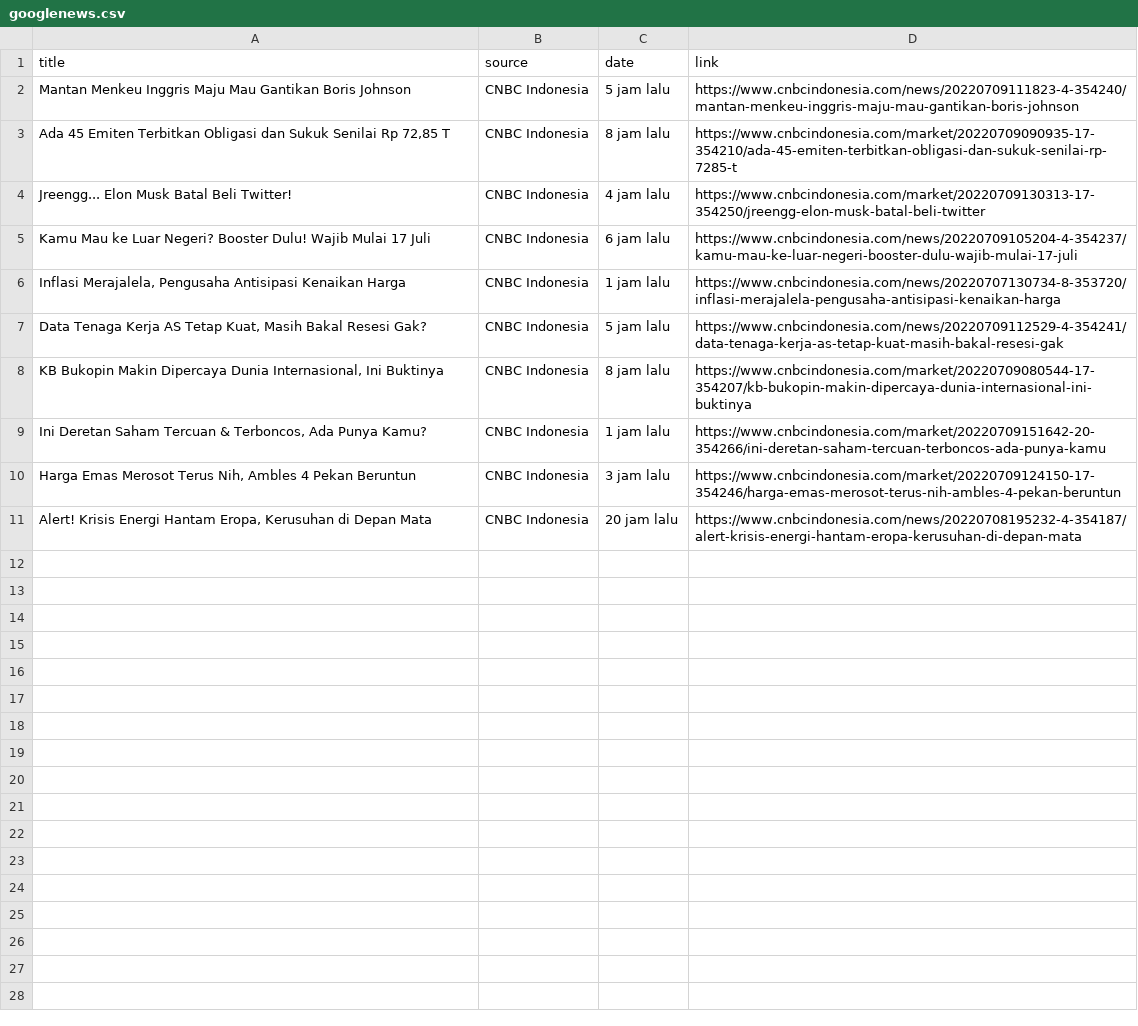
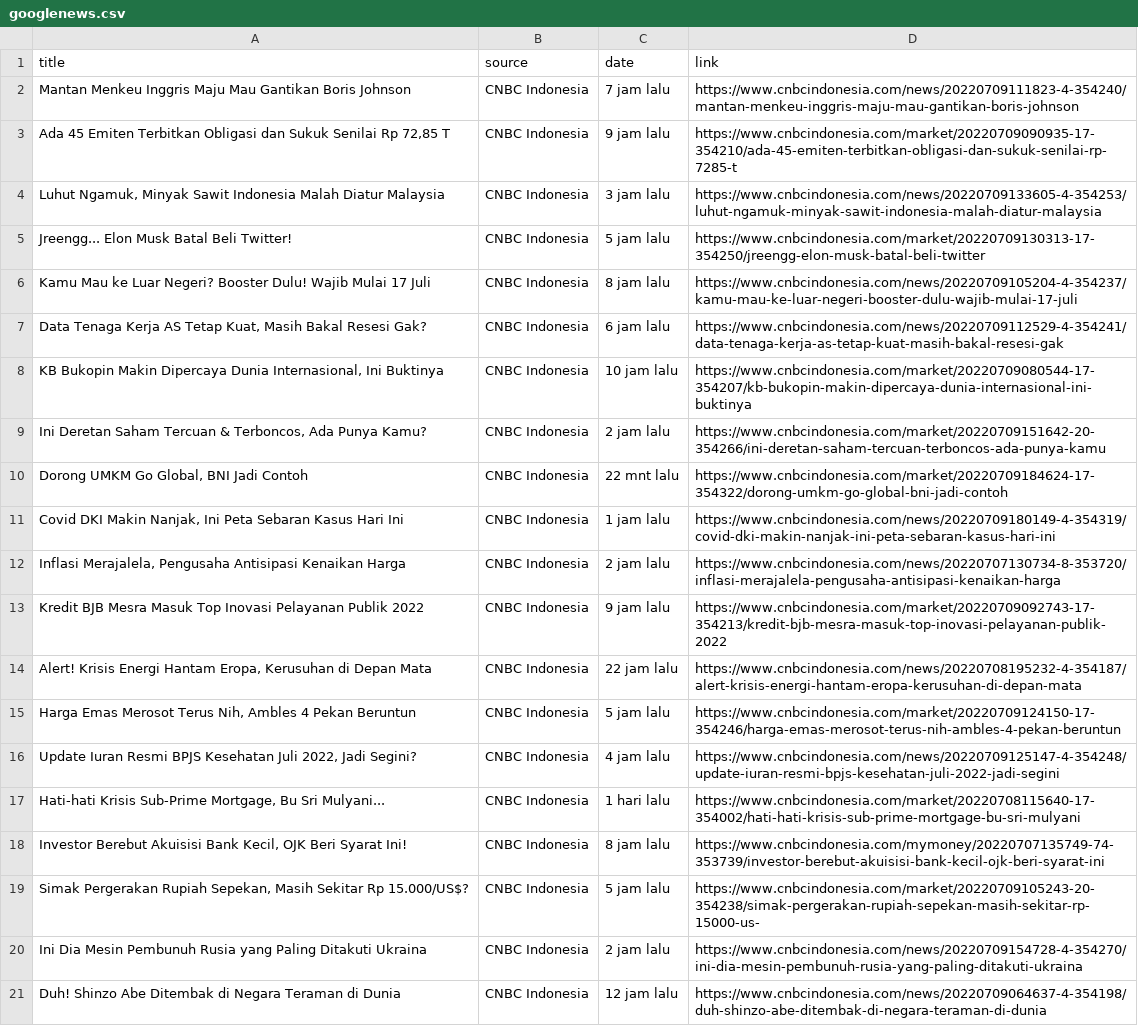
Before and after one commit to wjudho/webscraping, a CSV file: google/googlenews.csv, drawn as a sheet; removed rows and columns are numbered as before the commit, all else as after; the diff names each change by its address in the sheet, - before the commit and + after, or states it on an @@ line.

Commit message:
googlenews

```diff
--- a/google/googlenews.csv
+++ b/google/googlenews.csv
-C2 (date): 5 jam lalu
+C2 (date): 7 jam lalu
-C3 (date): 8 jam lalu
+C3 (date): 9 jam lalu
+row 4: Luhut Ngamuk, Minyak Sawit Indonesia Malah Diatur Malaysia | CNBC Indonesia | 3 jam lalu | https://www.cnbcindonesia.com/news/20220709133605-4-354253/luhut-ngamuk-minyak-sawit-indonesia-malah-diatur-malaysia
-C5 (date): 4 jam lalu
+C5 (date): 5 jam lalu
-C6 (date): 6 jam lalu
+C6 (date): 8 jam lalu
-row 6: Inflasi Merajalela, Pengusaha Antisipasi Kenaikan Harga | CNBC Indonesia | 1 jam lalu | https://www.cnbcindonesia.com/news/20220707130734-8-353720/inflasi-merajalela-pengusaha-antisipasi-kenaikan-harga
-C7 (date): 5 jam lalu
+C7 (date): 6 jam lalu
-C8 (date): 8 jam lalu
+C8 (date): 10 jam lalu
-C9 (date): 1 jam lalu
+C9 (date): 2 jam lalu
+row 10: Dorong UMKM Go Global, BNI Jadi Contoh | CNBC Indonesia | 22 mnt lalu | https://www.cnbcindonesia.com/market/20220709184624-17-354322/dorong-umkm-go-global-bni-jadi-contoh
+row 11: Covid DKI Makin Nanjak, Ini Peta Sebaran Kasus Hari Ini | CNBC Indonesia | 1 jam lalu | https://www.cnbcindonesia.com/news/20220709180149-4-354319/covid-dki-makin-nanjak-ini-peta-sebaran-kasus-hari-ini
+row 12: Inflasi Merajalela, Pengusaha Antisipasi Kenaikan Harga | CNBC Indonesia | 2 jam lalu | https://www.cnbcindonesia.com/news/20220707130734-8-353720/inflasi-merajalela-pengusaha-antisipasi-kenaikan-harga
+row 13: Kredit BJB Mesra Masuk Top Inovasi Pelayanan Publik 2022 | CNBC Indonesia | 9 jam lalu | https://www.cnbcindonesia.com/market/20220709092743-17-354213/kredit-bjb-mesra-masuk-top-inovasi-pelayanan-publik-2022
+row 14: Alert! Krisis Energi Hantam Eropa, Kerusuhan di Depan Mata | CNBC Indonesia | 22 jam lalu | https://www.cnbcindonesia.com/news/20220708195232-4-354187/alert-krisis-energi-hantam-eropa-kerusuhan-di-depan-mata
-C15 (date): 3 jam lalu
+C15 (date): 5 jam lalu
+row 16: Update Iuran Resmi BPJS Kesehatan Juli 2022, Jadi Segini? | CNBC Indonesia | 4 jam lalu | https://www.cnbcindonesia.com/news/20220709125147-4-354248/update-iuran-resmi-bpjs-kesehatan-juli-2022-jadi-segini
+row 17: Hati-hati Krisis Sub-Prime Mortgage, Bu Sri Mulyani... | CNBC Indonesia | 1 hari lalu | https://www.cnbcindonesia.com/market/20220708115640-17-354002/hati-hati-krisis-sub-prime-mortgage-bu-sri-mulyani
+row 18: Investor Berebut Akuisisi Bank Kecil, OJK Beri Syarat Ini! | CNBC Indonesia | 8 jam lalu | https://www.cnbcindonesia.com/mymoney/20220707135749-74-353739/investor-berebut-akuisisi-bank-kecil-ojk-beri-syarat-ini
+row 19: Simak Pergerakan Rupiah Sepekan, Masih Sekitar Rp 15.000/US$? | CNBC Indonesia | 5 jam lalu | https://www.cnbcindonesia.com/market/20220709105243-20-354238/simak-pergerakan-rupiah-sepekan-masih-sekitar-rp-15000-us-
-A20 (title): Alert! Krisis Energi Hantam Eropa, Kerusuhan di Depan Mata
+A20 (title): Ini Dia Mesin Pembunuh Rusia yang Paling Ditakuti Ukraina
-C20 (date): 20 jam lalu
+C20 (date): 2 jam lalu
-D20 (link): https://www.cnbcindonesia.com/news/20220708195232-4-354187/alert-krisis-energi-hantam-eropa-kerusuhan-di-depan-mata
+D20 (link): https://www.cnbcindonesia.com/news/20220709154728-4-354270/ini-dia-mesin-pembunuh-rusia-yang-paling-ditakuti-ukraina
+row 21: Duh! Shinzo Abe Ditembak di Negara Teraman di Dunia | CNBC Indonesia | 12 jam lalu | https://www.cnbcindonesia.com/news/20220709064637-4-354198/duh-shinzo-abe-ditembak-di-negara-teraman-di-dunia
```
Also changed, not shown: 1 other file.
